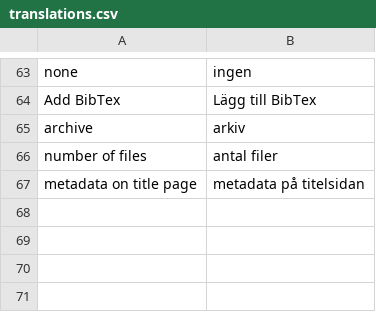
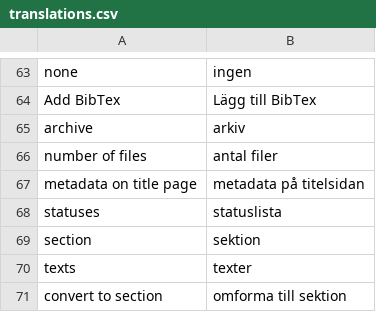
Before and after one commit to pekrau/mdbook, a CSV file: translations.csv, drawn as a sheet; only a part is shown, gaps mark what is left out.

Commit message:
Change text into section. Closes #33.

```diff
--- a/translations.csv
+++ b/translations.csv
@@ -67 +67,5 @@ number of files,antal filer
 metadata on title page,metadata på titelsidan
+statuses,statuslista
+section,sektion
+texts,texter
+convert to section,omforma till sektion
```
Also changed, not shown: 7 other files.
